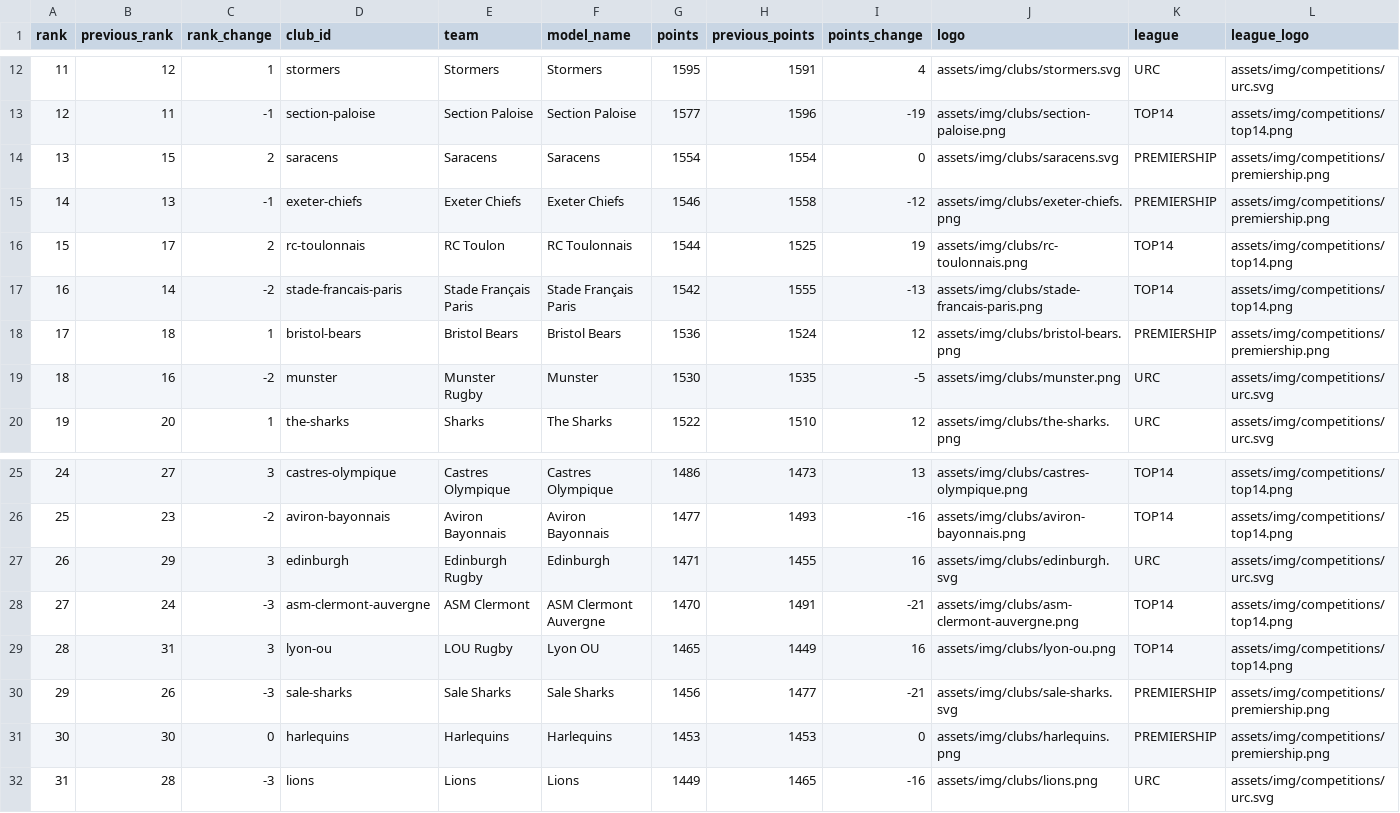
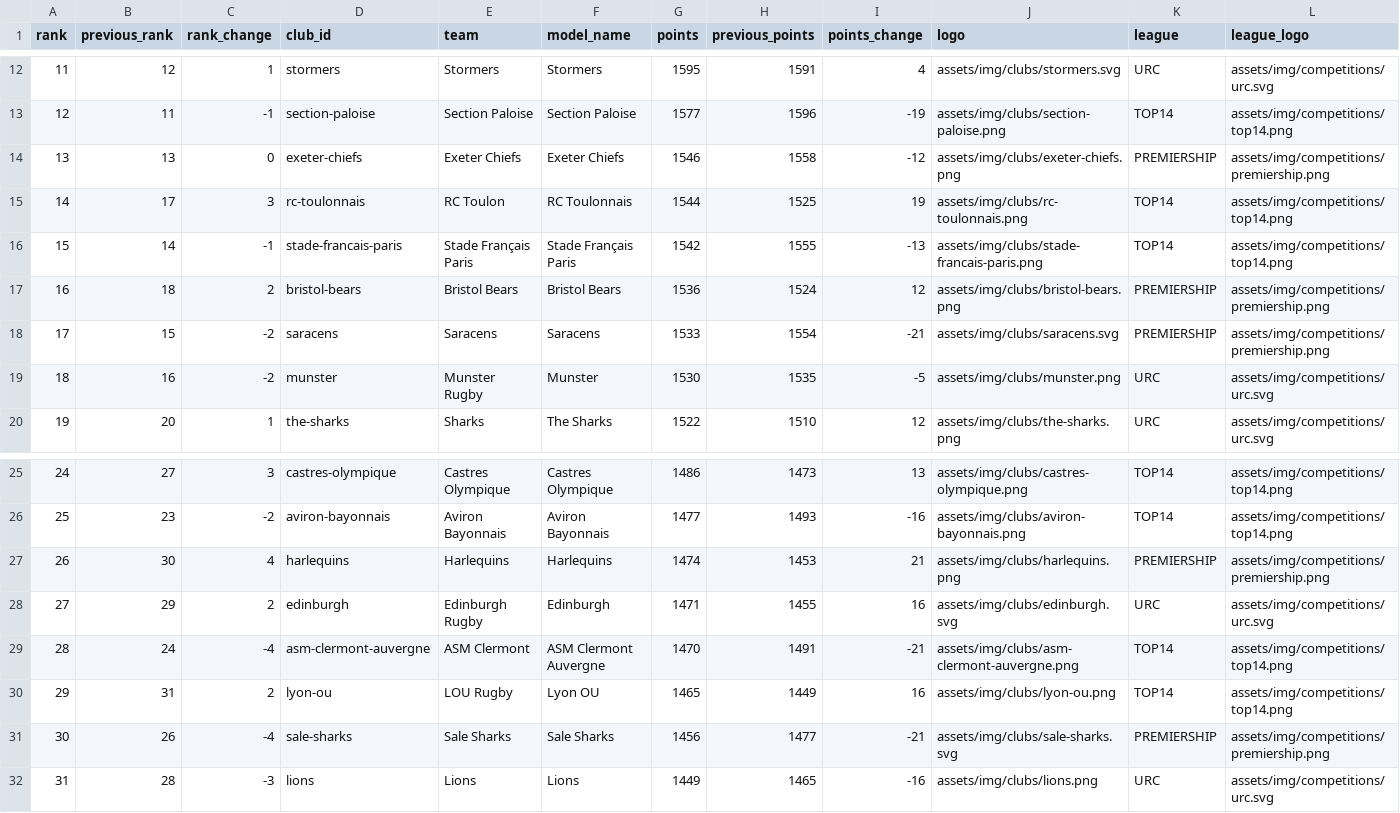
Before and after one commit to aymft/EuropeanRugbyRanking, a CSV file: data/processed/rankings.csv, drawn as a sheet; only a part is shown, gaps mark what is left out; removed rows and columns are numbered as before the commit, all else as after; the diff names each change by its address in the sheet, - before the commit and + after, or states it on an @@ line.

```diff
--- a/data/processed/rankings.csv
+++ b/data/processed/rankings.csv
-row 14: 13 | 15 | 2 | saracens | Saracens | Saracens | 1554 | 1554 | 0 | assets/img/clubs/saracens.svg | PREMIERSHIP | assets/img/competitions/premiership.png
@@ column A (rank) renumbered between rows 14 and 31 @@
-C14 (rank_change): -1
+C14 (rank_change): 0
-C15 (rank_change): 2
+C15 (rank_change): 3
-C16 (rank_change): -2
+C16 (rank_change): -1
-C17 (rank_change): 1
+C17 (rank_change): 2
+row 18: 17 | 15 | -2 | saracens | Saracens | Saracens | 1533 | 1554 | -21 | assets/img/clubs/saracens.svg | PREMIERSHIP | assets/img/competitions/premiership.png
+row 27: 26 | 30 | 4 | harlequins | Harlequins | Harlequins | 1474 | 1453 | 21 | assets/img/clubs/harlequins.png | PREMIERSHIP | assets/img/competitions/premiership.png
-C28 (rank_change): 3
+C28 (rank_change): 2
-C29 (rank_change): -3
+C29 (rank_change): -4
-C30 (rank_change): 3
+C30 (rank_change): 2
-C31 (rank_change): -3
+C31 (rank_change): -4
-row 31: 30 | 30 | 0 | harlequins | Harlequins | Harlequins | 1453 | 1453 | 0 | assets/img/clubs/harlequins.png | PREMIERSHIP | assets/img/competitions/premiership.png
```
Also changed, not shown: data/processed/matches_history.csv, docs/data/rankings.csv, 2 other files.
